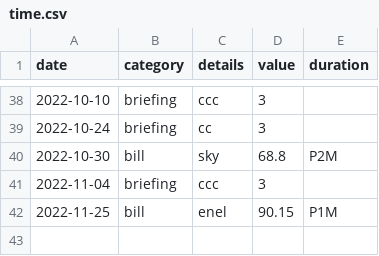
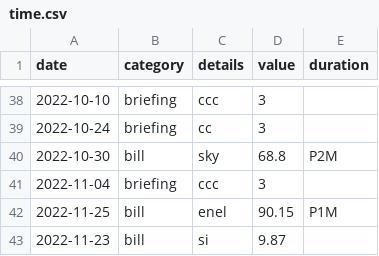
Before and after one commit to trasparente/time, a CSV file: _data/time.csv, drawn as a sheet; only a part is shown, gaps mark what is left out; the diff names each change by its address in the sheet, - before the commit and + after, or states it on an @@ line.

Commit message:
Edit document

```diff
--- a/_data/time.csv
+++ b/_data/time.csv
+row 43: 2022-11-23 | bill | si | 9.87
```
